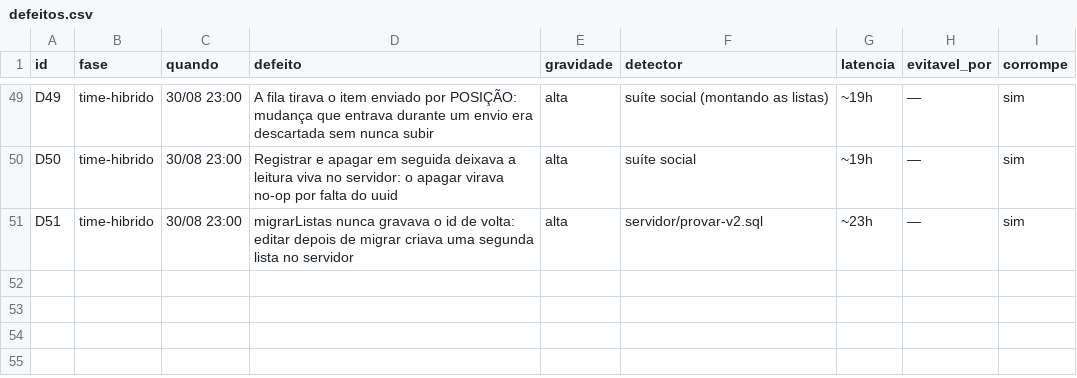
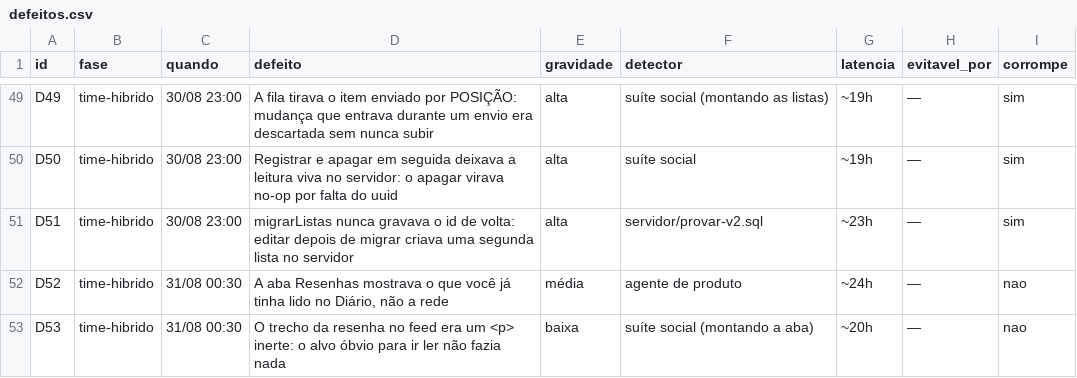
Before and after one commit to marcelatatajuba-code/Letterbooks, a CSV file: docs/processo/defeitos.csv, drawn as a sheet; only a part is shown, gaps mark what is left out; the diff names each change by its address in the sheet, - before the commit and + after, or states it on an @@ line.

```diff
--- a/docs/processo/defeitos.csv
+++ b/docs/processo/defeitos.csv
+row 52: D52 | time-hibrido | 31/08 00:30 | A aba Resenhas mostrava o que você já tinha lido no Diário, não a rede | média | agente de produto | ~24h | — | nao
+row 53: D53 | time-hibrido | 31/08 00:30 | O trecho da resenha no feed era um <p> inerte: o alvo óbvio para ir ler não fazia nada | baixa | suíte social (montando a aba) | ~20h | — | nao
```
Also changed, not shown: 10 other files.
